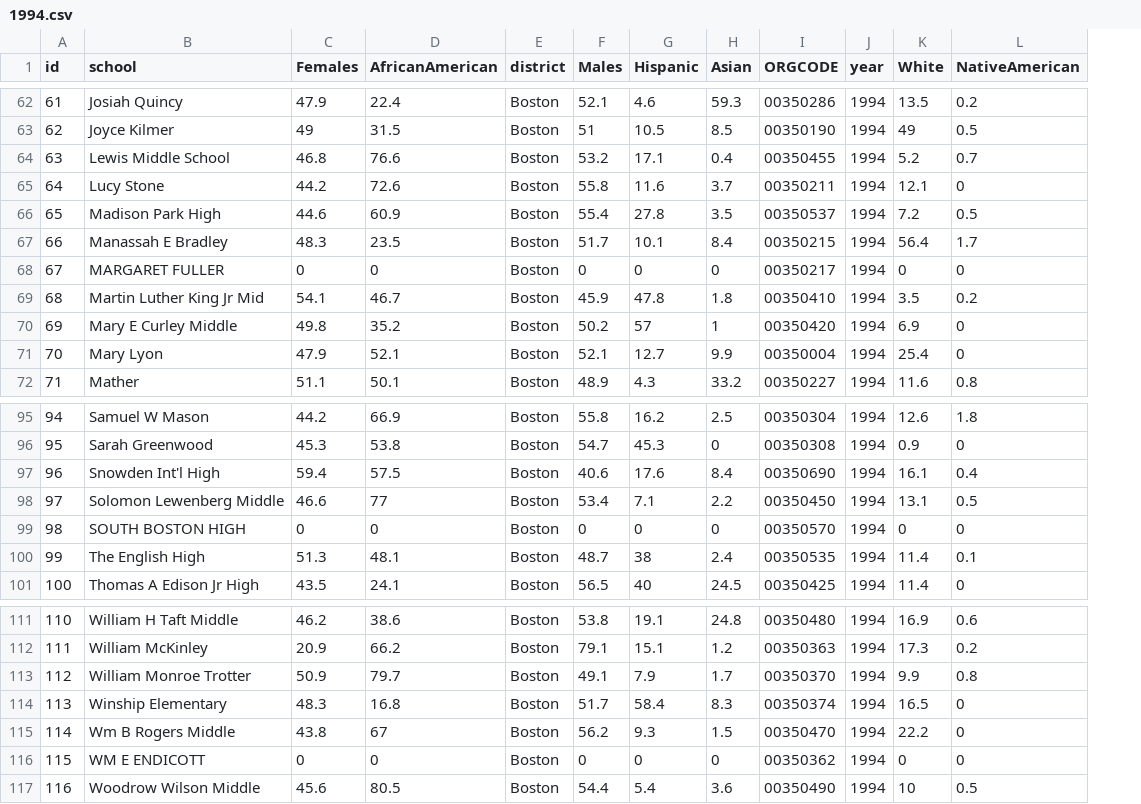
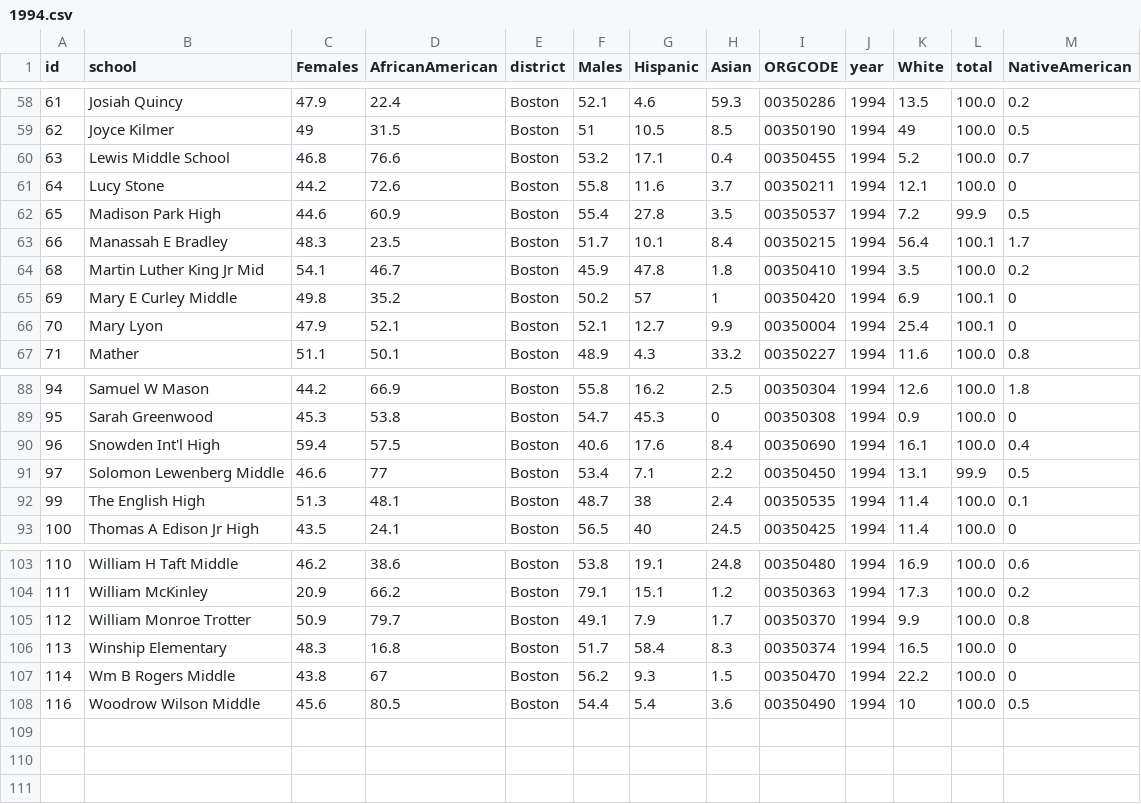
Before and after one commit to LearningLab/bps-diversity, a CSV file: data/1994.csv, drawn as a sheet; only a part is shown, gaps mark what is left out; removed rows and columns are numbered as before the commit, all else as after; the diff covers the shown part only; the diff names each change by its address in the sheet, - before the commit and + after, or states it on an @@ line.

```diff
--- a/data/1994.csv
+++ b/data/1994.csv
+column L (total), rows 58-67: 100.0 | 100.0 | 100.0 | 100.0 | 99.9 | 100.1 | 100.0 | 100.1 | 100.1 | 100.0; rows 88-93: 100.0 | 100.0 | 100.0 | 99.9 | 100.0 | 100.0; rows 103-108: all 100.0
-row 68: 67 | MARGARET FULLER | 0 | 0 | Boston | 0 | 0 | 0 | 00350217 | 1994 | 0 | 0
-row 99: 98 | SOUTH BOSTON HIGH | 0 | 0 | Boston | 0 | 0 | 0 | 00350570 | 1994 | 0 | 0
-row 116: 115 | WM E ENDICOTT | 0 | 0 | Boston | 0 | 0 | 0 | 00350362 | 1994 | 0 | 0
```
Also changed, not shown: 6 removed rows elsewhere in this file, data/2014.csv, 18 other files.
